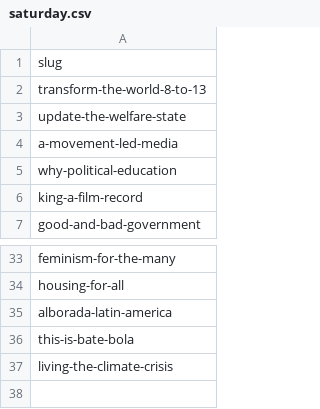
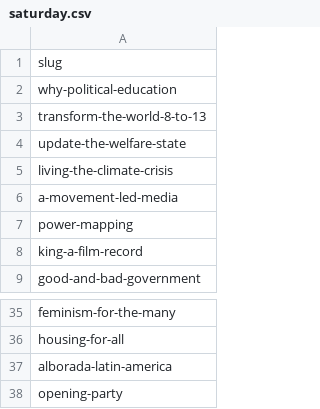
Before and after one commit to dellsystem/the-world-transformed, a CSV file: _data/programme/saturday.csv, drawn as a sheet; only a part is shown, gaps mark what is left out.

```diff
--- a/_data/programme/saturday.csv
+++ b/_data/programme/saturday.csv
@@ -1,6 +1,8 @@
 slug
+why-political-education
 transform-the-world-8-to-13
 update-the-welfare-state
+living-the-climate-crisis
 a-movement-led-media
-why-political-education
+power-mapping
 king-a-film-record
@@ -35,3 +37,2 @@ housing-for-all
 alborada-latin-america
-this-is-bate-bola
-living-the-climate-crisis
+opening-party
```
Also changed, not shown: _data/programme/speakers_list.csv, _data/programme/sunday.csv, 33 other files.
